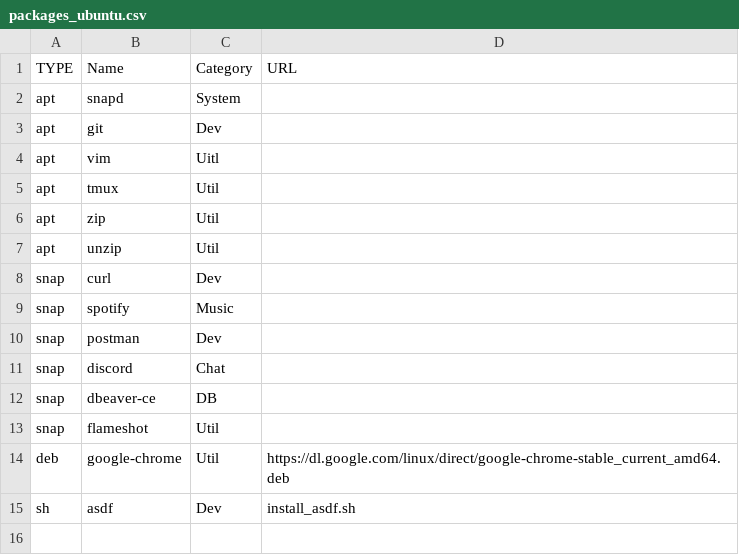
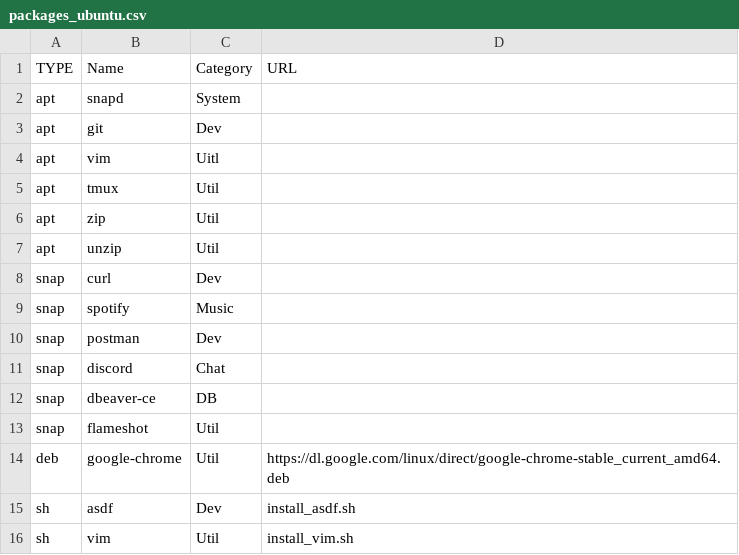
Before and after one commit to FernandoCelmer/dotfiles, a CSV file: setup/packages_ubuntu.csv, drawn as a sheet; the diff names each change by its address in the sheet, - before the commit and + after, or states it on an @@ line.

Commit message:
No Task - Update Packages

```diff
--- a/setup/packages_ubuntu.csv
+++ b/setup/packages_ubuntu.csv
+row 16: sh | vim | Util | install_vim.sh
```
